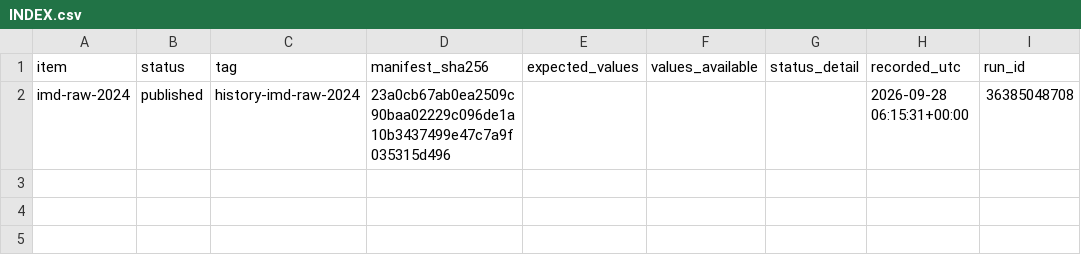
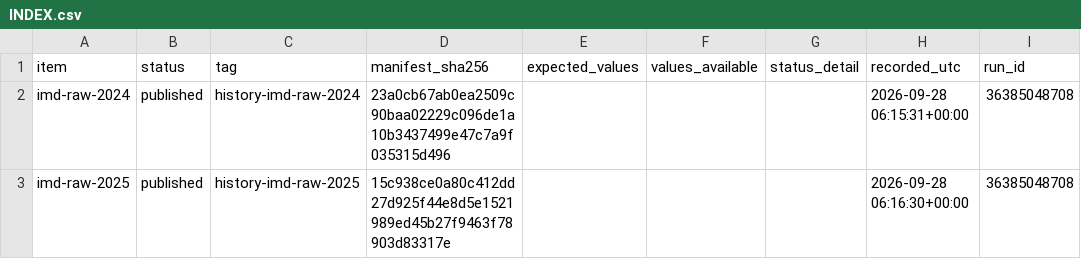
Before and after one commit to gnmcool/bharat-weather-intelligence-v2, a CSV file: history/INDEX.csv, drawn as a sheet; the diff names each change by its address in the sheet, - before the commit and + after, or states it on an @@ line.

Commit message:
history: IMD raw 2025 published (history-imd-raw-2025)

```diff
--- a/history/INDEX.csv
+++ b/history/INDEX.csv
+row 3: imd-raw-2025 | published | history-imd-raw-2025 | 15c938ce0a80c412dd27d925f44e8d5e1521989ed45b27f9463f78903d83317e |  |  |  | 2026-09-28 06:16:30+00:00 | 36385048708
```
Also changed, not shown: 1 other file.
